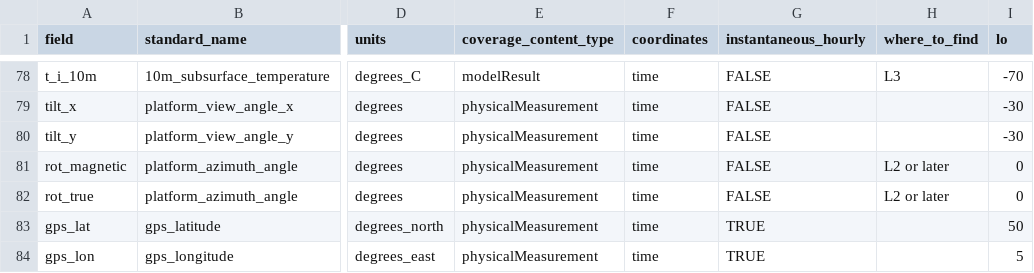
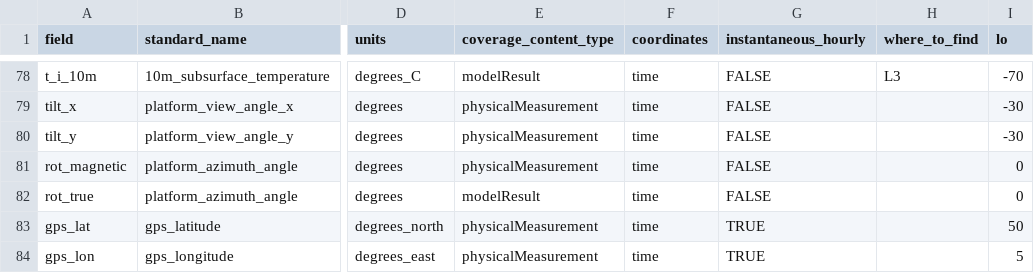
Before and after one commit to GEUS-Glaciology-and-Climate/pypromice, a CSV file: src/pypromice/resources/variables.csv, drawn as a sheet; only a part is shown, gaps mark what is left out; the diff names each change by its address in the sheet, - before the commit and + after, or states it on an @@ line.

```diff
--- a/src/pypromice/resources/variables.csv
+++ b/src/pypromice/resources/variables.csv
-H81:H82 (where_to_find): L2 or later
+H81:H82 (where_to_find): (empty)
-E82 (coverage_content_type): physicalMeasurement
+E82 (coverage_content_type): modelResult
```
Also changed, not shown: 2 other files.
